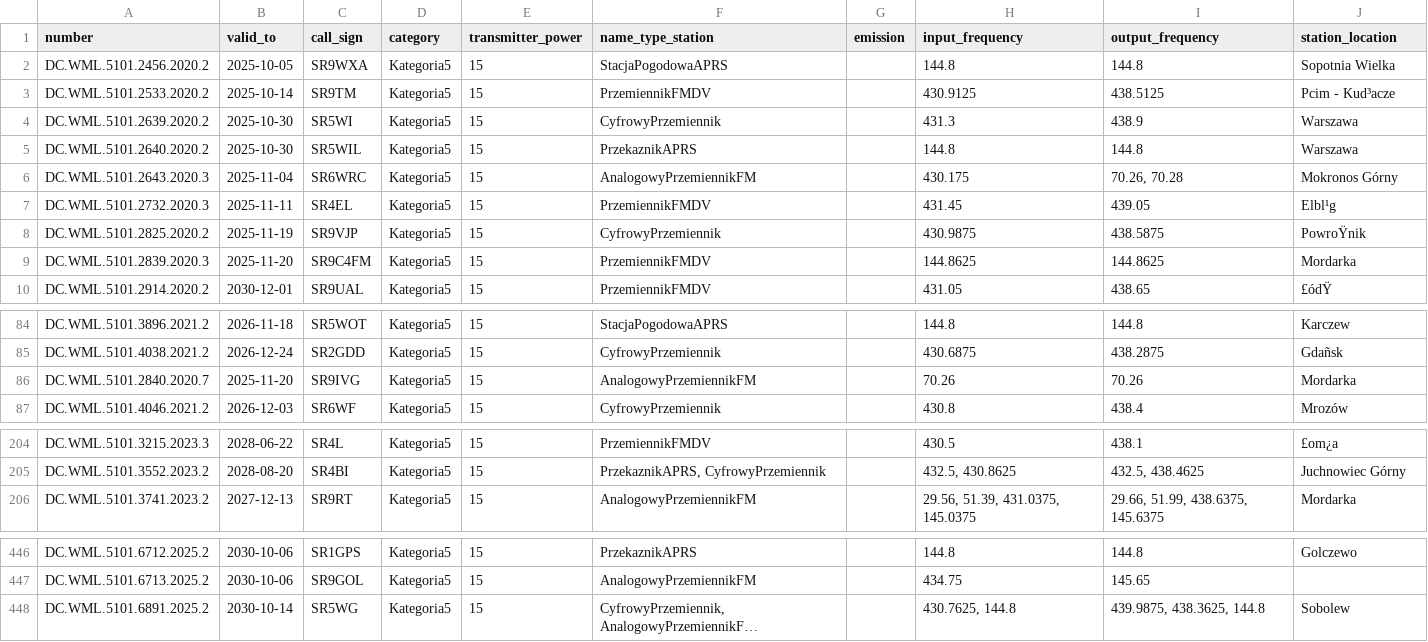
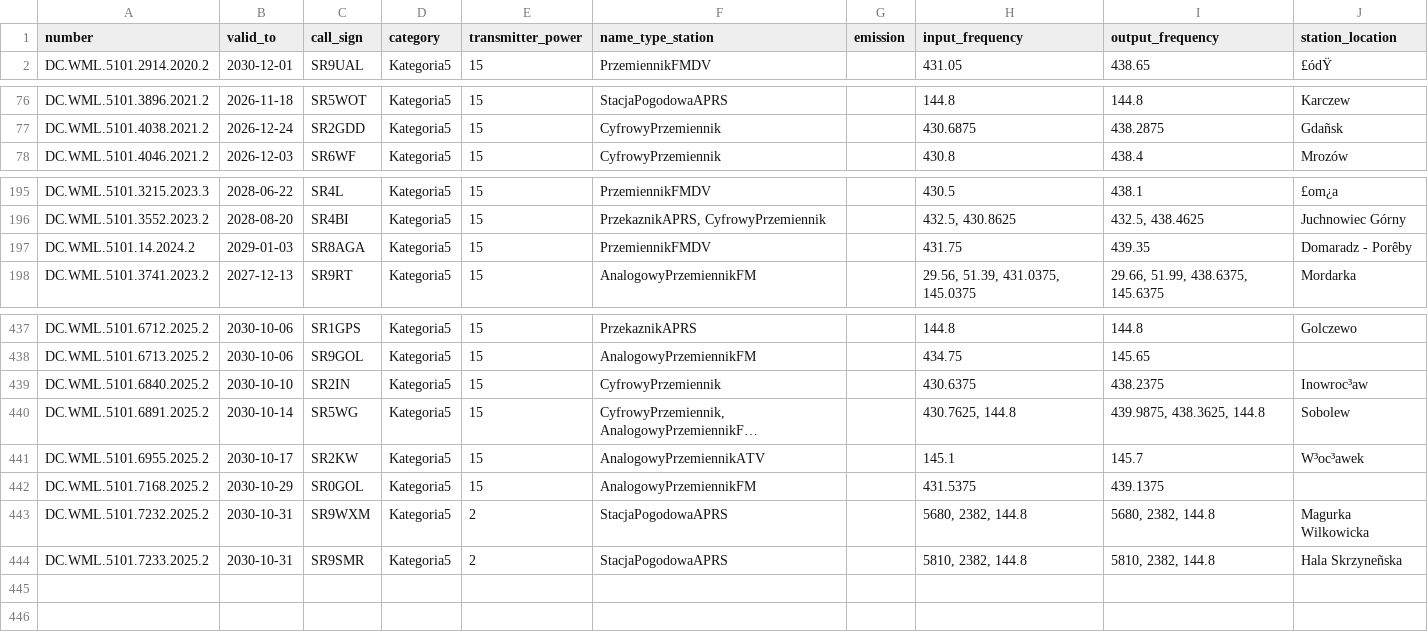
Before and after one commit to stefopl/repeaters-backup, a CSV file: backup/UKE/individual_devices.csv, drawn as a sheet; only a part is shown, gaps mark what is left out; long unchanged cells end in …; removed rows and columns are numbered as before the commit, all else as after; the diff names each change by its address in the sheet, - before the commit and + after, or states it on an @@ line.

```diff
--- a/backup/UKE/individual_devices.csv
+++ b/backup/UKE/individual_devices.csv
-row 2: DC.WML.5101.2456.2020.2 | 2025-10-05 | SR9WXA | Kategoria5 | 15 | StacjaPogodowaAPRS |  | 144.8 | 144.8 | Sopotnia Wielka
-row 3: DC.WML.5101.2533.2020.2 | 2025-10-14 | SR9TM | Kategoria5 | 15 | PrzemiennikFMDV |  | 430.9125 | 438.5125 | Pcim - Kud³acze
-row 4: DC.WML.5101.2639.2020.2 | 2025-10-30 | SR5WI | Kategoria5 | 15 | CyfrowyPrzemiennik |  | 431.3 | 438.9 | Warszawa
-row 5: DC.WML.5101.2640.2020.2 | 2025-10-30 | SR5WIL | Kategoria5 | 15 | PrzekaznikAPRS |  | 144.8 | 144.8 | Warszawa
-row 6: DC.WML.5101.2643.2020.3 | 2025-11-04 | SR6WRC | Kategoria5 | 15 | AnalogowyPrzemiennikFM |  | 430.175 | 70.26, 70.28 | Mokronos Górny
-row 7: DC.WML.5101.2732.2020.3 | 2025-11-11 | SR4EL | Kategoria5 | 15 | PrzemiennikFMDV |  | 431.45 | 439.05 | Elbl¹g
-row 8: DC.WML.5101.2825.2020.2 | 2025-11-19 | SR9VJP | Kategoria5 | 15 | CyfrowyPrzemiennik |  | 430.9875 | 438.5875 | PowroŸnik
-row 9: DC.WML.5101.2839.2020.3 | 2025-11-20 | SR9C4FM | Kategoria5 | 15 | PrzemiennikFMDV |  | 144.8625 | 144.8625 | Mordarka
-row 86: DC.WML.5101.2840.2020.7 | 2025-11-20 | SR9IVG | Kategoria5 | 15 | AnalogowyPrzemiennikFM |  | 70.26 | 70.26 | Mordarka
@@ row 251 moved to row 197: DC.WML.5101.14.2024.2 @@
+row 439: DC.WML.5101.6840.2025.2 | 2030-10-10 | SR2IN | Kategoria5 | 15 | CyfrowyPrzemiennik |  | 430.6375 | 438.2375 | Inowroc³aw
+row 441: DC.WML.5101.6955.2025.2 | 2030-10-17 | SR2KW | Kategoria5 | 15 | AnalogowyPrzemiennikATV |  | 145.1 | 145.7 | W³oc³awek
+row 442: DC.WML.5101.7168.2025.2 | 2030-10-29 | SR0GOL | Kategoria5 | 15 | AnalogowyPrzemiennikFM |  | 431.5375 | 439.1375
+row 443: DC.WML.5101.7232.2025.2 | 2030-10-31 | SR9WXM | Kategoria5 | 2 | StacjaPogodowaAPRS |  | 5680, 2382, 144.8 | 5680, 2382, 144.8 | Magurka Wilkowicka
+row 444: DC.WML.5101.7233.2025.2 | 2030-10-31 | SR9SMR | Kategoria5 | 2 | StacjaPogodowaAPRS |  | 5810, 2382, 144.8 | 5810, 2382, 144.8 | Hala Skrzyneñska
```
Also changed, not shown: backup/UKE/club_devices.csv, backup/UKE/clubs.csv, 16 other files.
